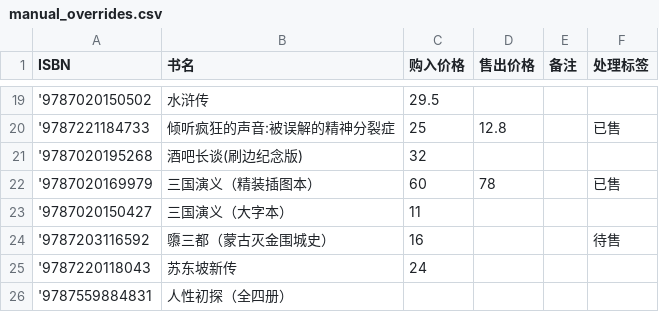
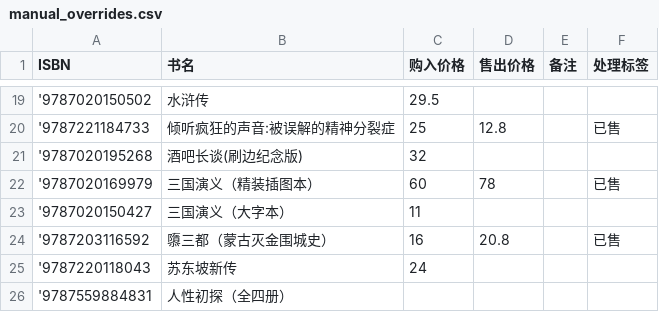
Before and after one commit to lipingxu/dzy_inventory, a CSV file: manual_overrides.csv, drawn as a sheet; only a part is shown, gaps mark what is left out.

Commit message:
chore:update sold

```diff
--- a/manual_overrides.csv
+++ b/manual_overrides.csv
@@ -23,3 +23,3 @@
 '9787020150427,三国演义（大字本）,11,,,
-'9787203116592,隳三都（蒙古灭金围城史）,16,,,待售
+'9787203116592,隳三都（蒙古灭金围城史）,16,20.8,,已售
 '9787220118043,苏东坡新传,24,,,
```
